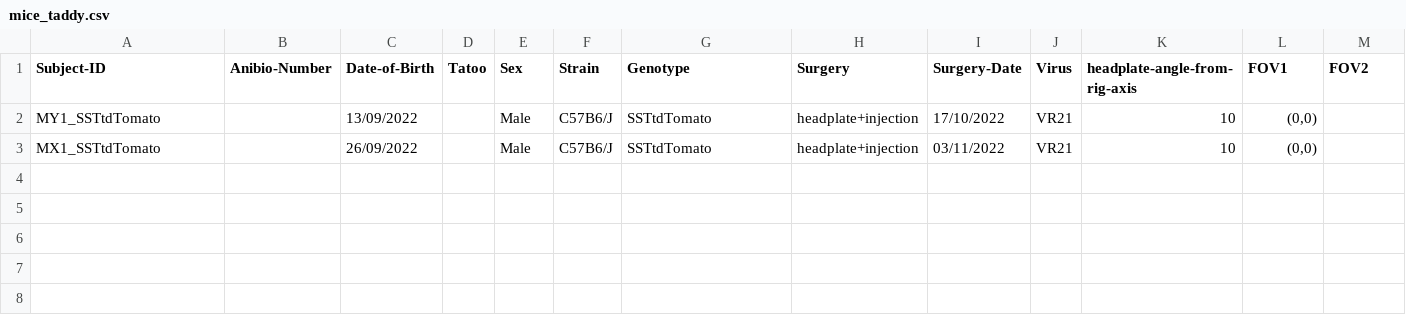
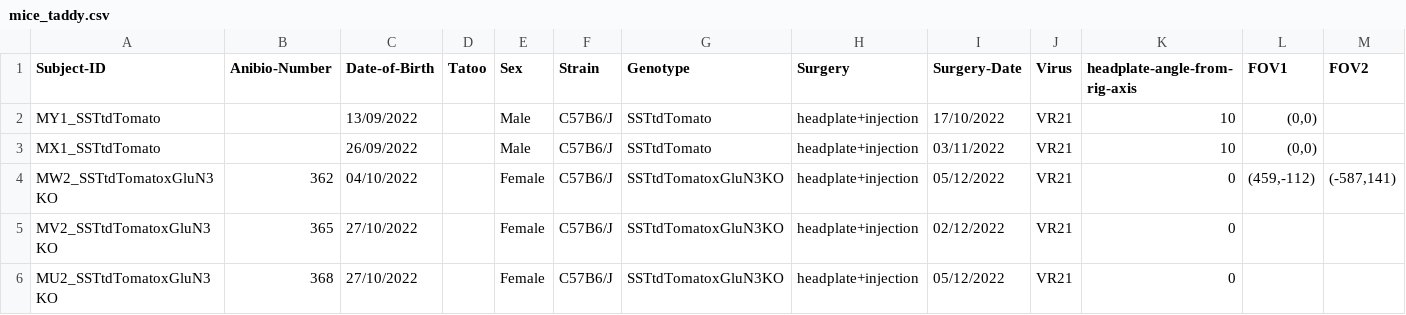
Before and after one commit to LauraGonzalez2000/Lab-notebook, a CSV file: src/physion/acquisition/subjects/mice_taddy.csv, drawn as a sheet; only a part is shown; rows hold the shown columns only; the diff names each change by its address in the sheet, - before the commit and + after, or states it on an @@ line.

```diff
--- a/src/physion/acquisition/subjects/mice_taddy.csv
+++ b/src/physion/acquisition/subjects/mice_taddy.csv
+row 4: MW2_SSTtdTomatoxGluN3KO | 362 | 04/10/2022 |  | Female | C57B6/J | SSTtdTomatoxGluN3KO | headplate+injection | 05/12/2022 | VR21 | 0 | (459,-112) | (-587,141)
+row 5: MV2_SSTtdTomatoxGluN3KO | 365 | 27/10/2022 |  | Female | C57B6/J | SSTtdTomatoxGluN3KO | headplate+injection | 02/12/2022 | VR21 | 0
+row 6: MU2_SSTtdTomatoxGluN3KO | 368 | 27/10/2022 |  | Female | C57B6/J | SSTtdTomatoxGluN3KO | headplate+injection | 05/12/2022 | VR21 | 0
```
Also changed, not shown: 4 other files.
